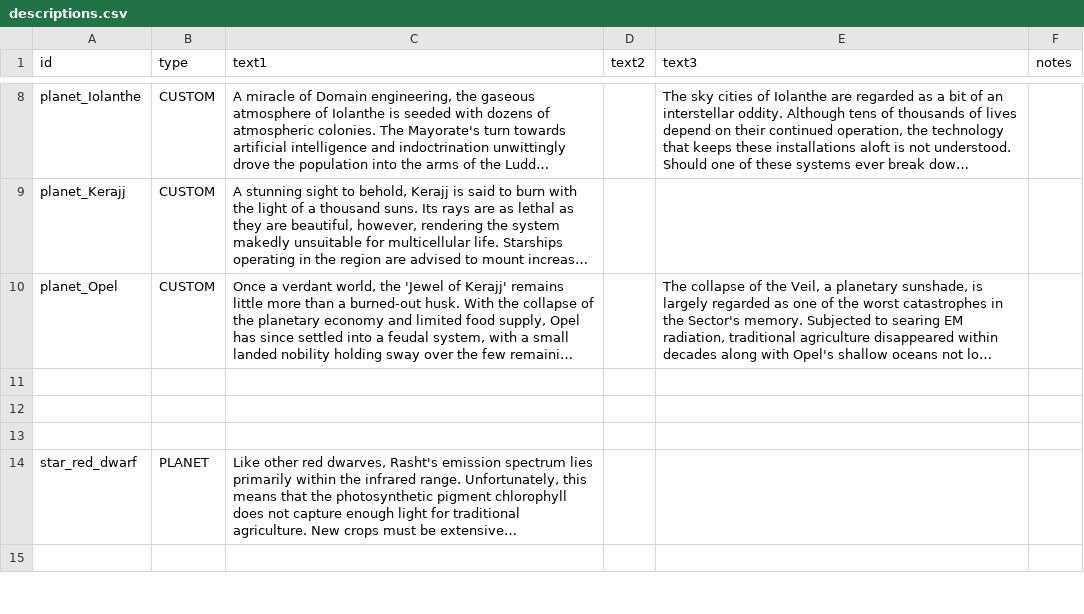
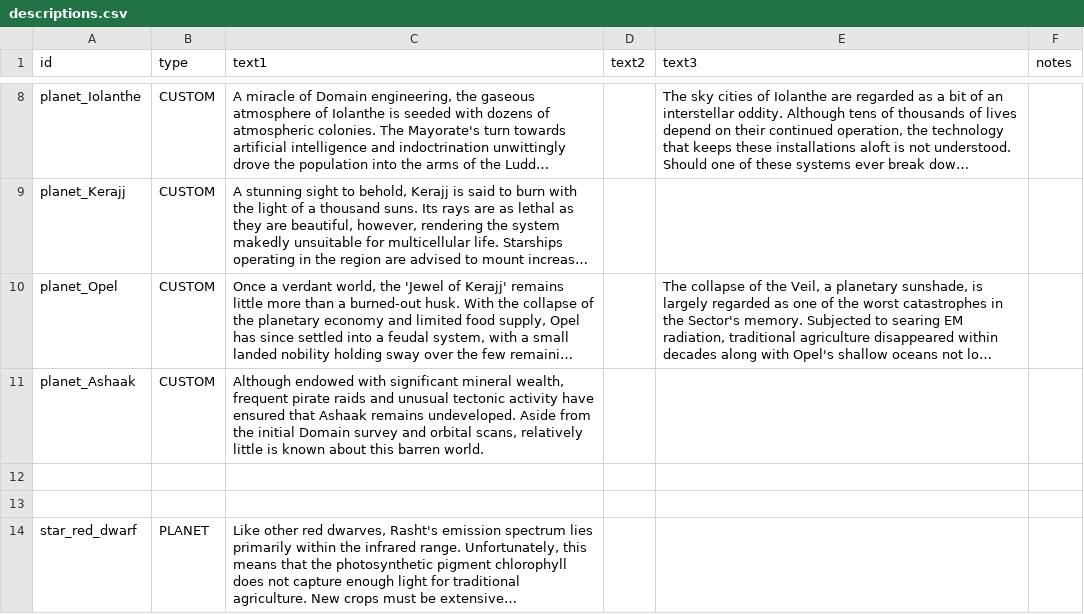
Before and after one commit to jstaf/mayorate, a CSV file: data/strings/descriptions.csv, drawn as a sheet; only a part is shown, gaps mark what is left out; the shorter side is filled out with more unchanged rows; long unchanged cells end in …; the diff names each change by its address in the sheet, - before the commit and + after, or states it on an @@ line.

Commit message:
more descriptions

```diff
--- a/data/strings/descriptions.csv
+++ b/data/strings/descriptions.csv
-row 11: (empty)
+row 11: planet_Ashaak | CUSTOM | Although endowed with significant mineral wealth, frequent pirate raids and unusual tectonic activity have ensured that Ashaak remains undeveloped. Aside from the initial Domain survey and orbital scans, relatively little is known about this barren world.
```
Also changed, not shown: data/campaign/rules.csv, 1 other file.
